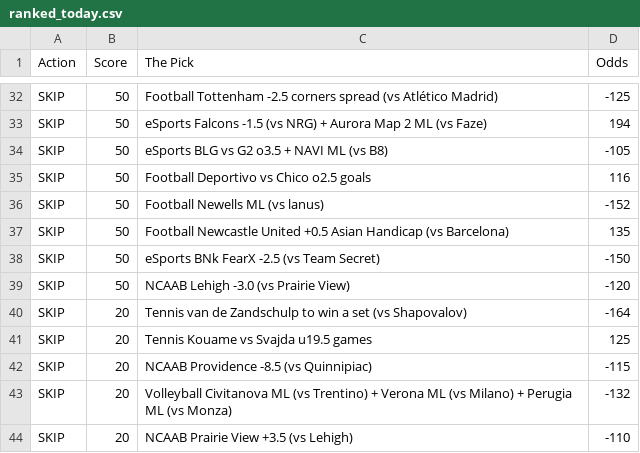
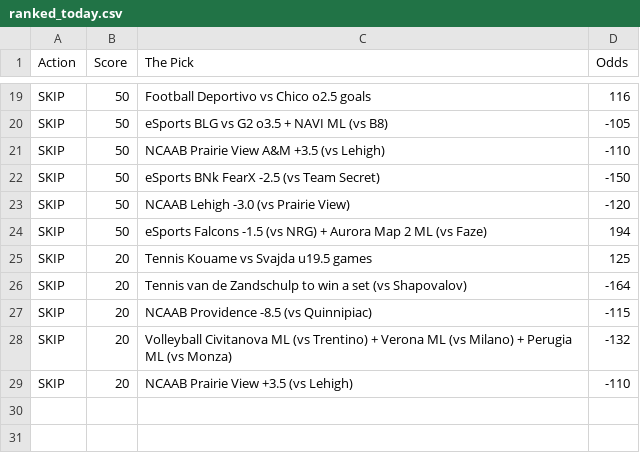
Before and after one commit to CameronBroussard6/Sports_Picks_Ranked, a CSV file: ranked_today.csv, drawn as a sheet; only a part is shown, gaps mark what is left out; removed rows and columns are numbered as before the commit, all else as after; the diff covers the shown part only; the diff names each change by its address in the sheet, - before the commit and + after, or states it on an @@ line.

```diff
--- a/ranked_today.csv
+++ b/ranked_today.csv
-C19 (The Pick): Football Tottenham -2.5 corners spread (vs Atlético Madrid)
+C19 (The Pick): Football Deportivo vs Chico o2.5 goals
-D19 (Odds): -125
+D19 (Odds): 116
-row 35: SKIP | 50 | Football Deportivo vs Chico o2.5 goals | 116
-row 36: SKIP | 50 | Football Newells ML (vs lanus) | -152
-C21 (The Pick): Football Newcastle United +0.5 Asian Handicap (vs Barcelona)
+C21 (The Pick): NCAAB Prairie View A&M +3.5 (vs Lehigh)
-D21 (Odds): 135
+D21 (Odds): -110
@@ row 33 moved to row 24: SKIP @@
@@ row 41 moved to row 25: SKIP @@
```
Also changed, not shown: 13 removed rows and 6 edited cells elsewhere in this file.
